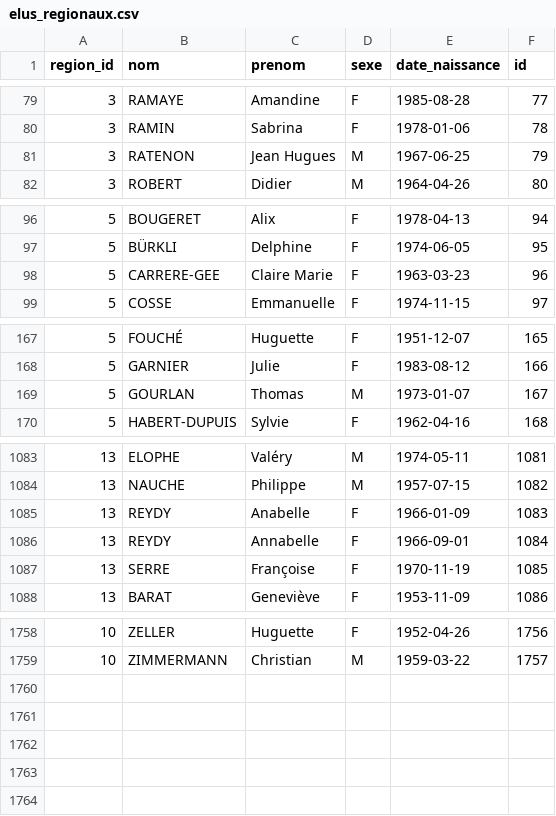
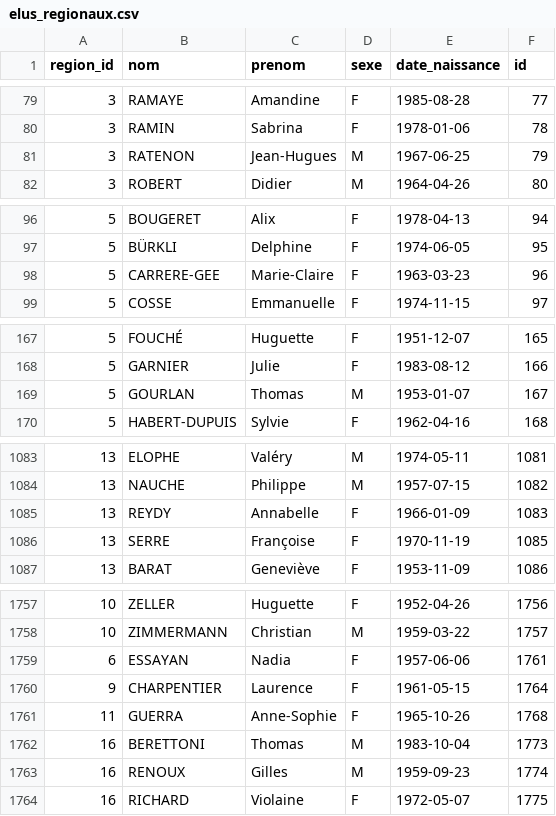
Before and after one commit to lafranceinsoumise/data_france, a CSV file: backend/tasks/final_data/elus_regionaux.csv, drawn as a sheet; only a part is shown, gaps mark what is left out; the diff covers the shown part only.

```diff
--- a/backend/tasks/final_data/elus_regionaux.csv
+++ b/backend/tasks/final_data/elus_regionaux.csv
@@ -80,3 +80,3 @@ region_id,nom,prenom,sexe,date_naissance,id
 3,RAMIN,Sabrina,F,1978-01-06,78
-3,RATENON,Jean Hugues,M,1967-06-25,79
+3,RATENON,Jean-Hugues,M,1967-06-25,79
 3,ROBERT,Didier,M,1964-04-26,80
@@ -97,3 +97,3 @@ region_id,nom,prenom,sexe,date_naissance,id
 5,BÜRKLI,Delphine,F,1974-06-05,95
-5,CARRERE-GEE,Claire Marie,F,1963-03-23,96
+5,CARRERE-GEE,Marie-Claire,F,1963-03-23,96
 5,COSSE,Emmanuelle,F,1974-11-15,97
@@ -168,3 +168,3 @@ region_id,nom,prenom,sexe,date_naissance,id
 5,GARNIER,Julie,F,1983-08-12,166
-5,GOURLAN,Thomas,M,1973-01-07,167
+5,GOURLAN,Thomas,M,1953-01-07,167
 5,HABERT-DUPUIS,Sylvie,F,1962-04-16,168
@@ -1084,4 +1084,3 @@ region_id,nom,prenom,sexe,date_naissance,id
 13,NAUCHE,Philippe,M,1957-07-15,1082
-13,REYDY,Anabelle,F,1966-01-09,1083
-13,REYDY,Annabelle,F,1966-09-01,1084
+13,REYDY,Annabelle,F,1966-01-09,1083
 13,SERRE,Françoise,F,1970-11-19,1085
@@ -1759 +1758,7 @@ region_id,nom,prenom,sexe,date_naissance,id
 10,ZIMMERMANN,Christian,M,1959-03-22,1757
+6,ESSAYAN,Nadia,F,1957-06-06,1761
+9,CHARPENTIER,Laurence,F,1961-05-15,1764
+11,GUERRA,Anne-Sophie,F,1965-10-26,1768
+16,BERETTONI,Thomas,M,1983-10-04,1773
+16,RENOUX,Gilles,M,1959-09-23,1774
+16,RICHARD,Violaine,F,1972-05-07,1775
```
Also changed, not shown: 8 edited cells elsewhere in this file, backend/tasks/final_data/deputes.csv, 6 other files.
